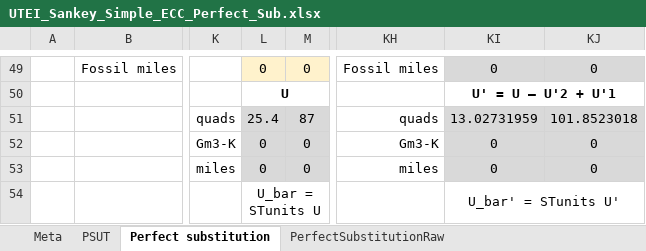
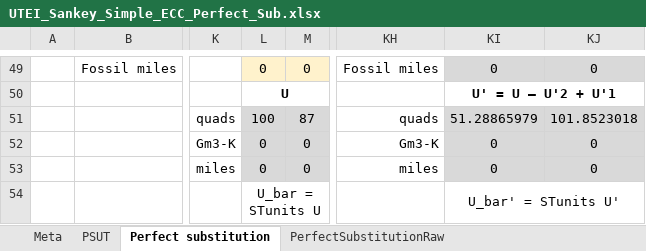
Before and after one commit to MatthewHeun/Recca, an Excel workbook: inst/extdata/PerfectSubstitutionraw/UTEI_Sankey_Simple_ECC_Perfect_Sub.xlsx, sheet Perfect substitution, drawn as a sheet; only a part is shown, gaps mark what is left out; values as stored, in another font and other column widths than the file's, no borders; charts and pictures not drawn; the diff covers the shown part only; the diff names each change by its address in the sheet, - before the commit and + after, or states it on an @@ line.

```diff
--- a/inst/extdata/PerfectSubstitutionraw/UTEI_Sankey_Simple_ECC_Perfect_Sub.xlsx (sheet Perfect substitution)
+++ b/inst/extdata/PerfectSubstitutionraw/UTEI_Sankey_Simple_ECC_Perfect_Sub.xlsx (sheet Perfect substitution)
-L51: 25.4
+L51: 100
-KI51: 13.02731959
+KI51: 51.28865979
```
Also changed, not shown: 2 added rows, 2 removed rows and 67 edited cells elsewhere in this sheet, sheet PerfectSubstitutionRaw, 11 other files.
